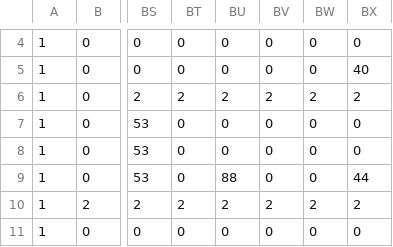
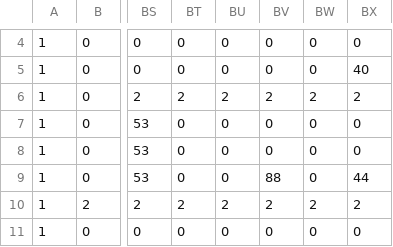
Before and after one commit to Morinphen/2019yearGame, a CSV file: Project1/Project1/NIN.csv, drawn as a sheet; only a part is shown, gaps mark what is left out; the diff names each change by its address in the sheet, - before the commit and + after, or states it on an @@ line.

```diff
--- a/Project1/Project1/NIN.csv
+++ b/Project1/Project1/NIN.csv
-BU9: 88
+BU9: 0
-BV9: 0
+BV9: 88
```
Also changed, not shown: 1 other file.
